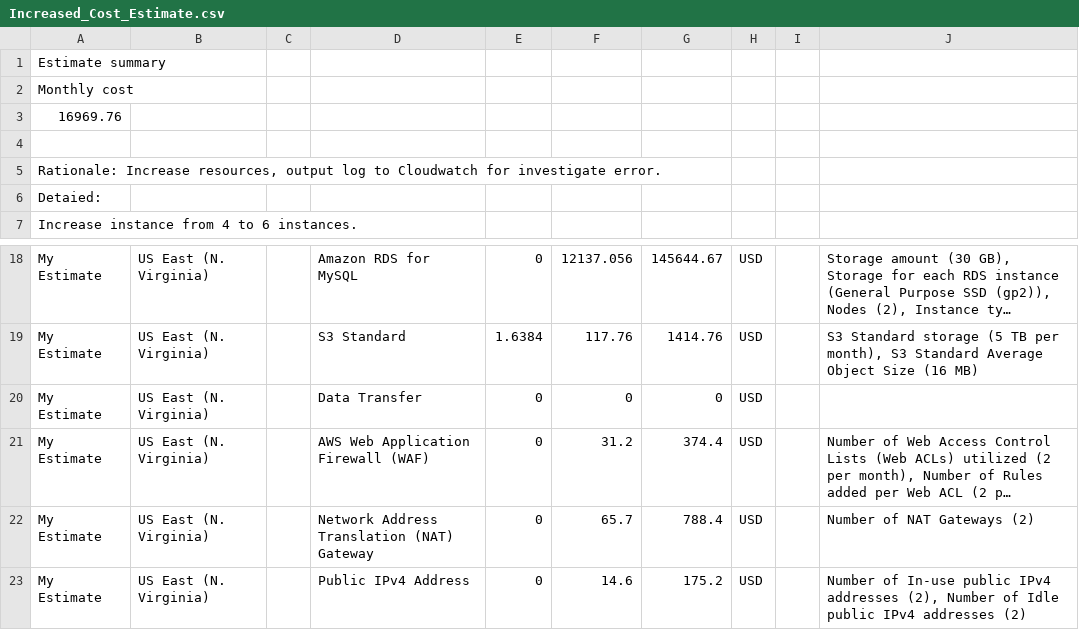
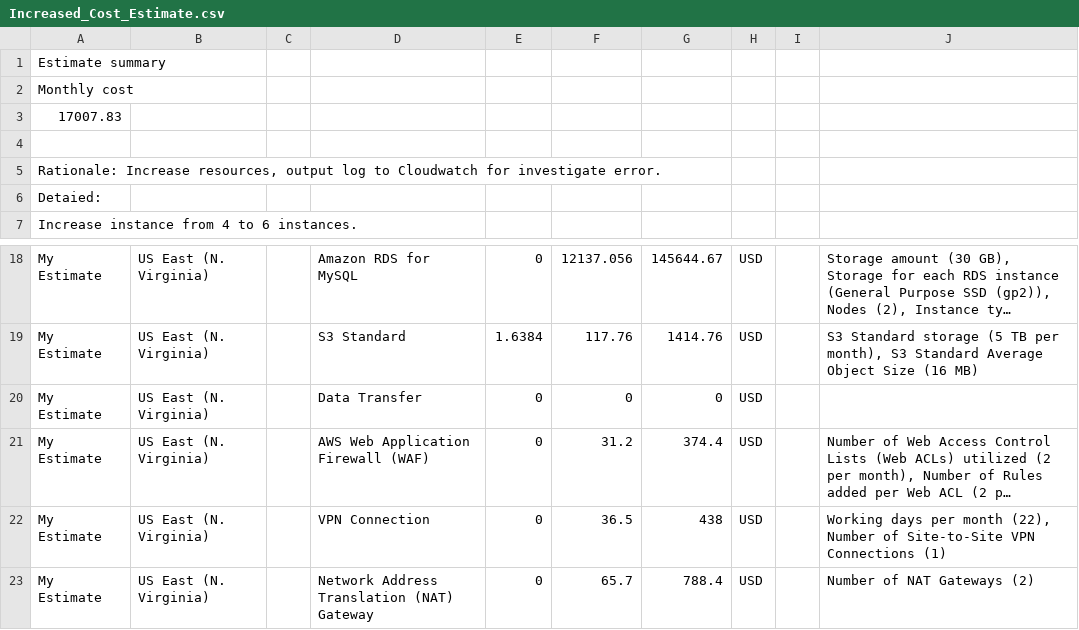
Before and after one commit to TranNgocQuy123/cd0345-quytn-01, a CSV file: Increased_Cost_Estimate.csv, drawn as a sheet; only a part is shown, gaps mark what is left out; the shorter side is filled out with more unchanged rows; long unchanged cells end in …; the diff names each change by its address in the sheet, - before the commit and + after, or states it on an @@ line.

Commit message:
Update Increased_Cost_Estimate.csv

```diff
--- a/Increased_Cost_Estimate.csv
+++ b/Increased_Cost_Estimate.csv
-A3: 16969.76
+A3: 17007.83
+row 22: My Estimate | US East (N. Virginia) |  | VPN Connection | 0 | 36.5 | 438 | USD |  | Working days per month (22), Number of Site-to-Site VPN Connections (1)
```
